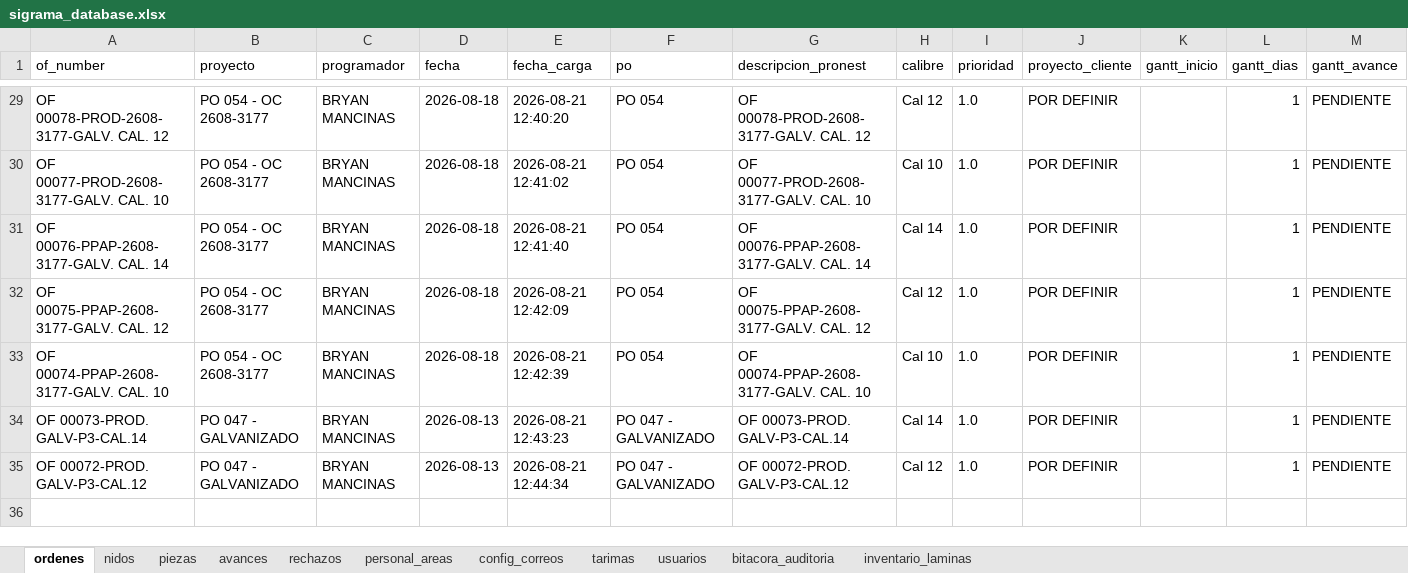
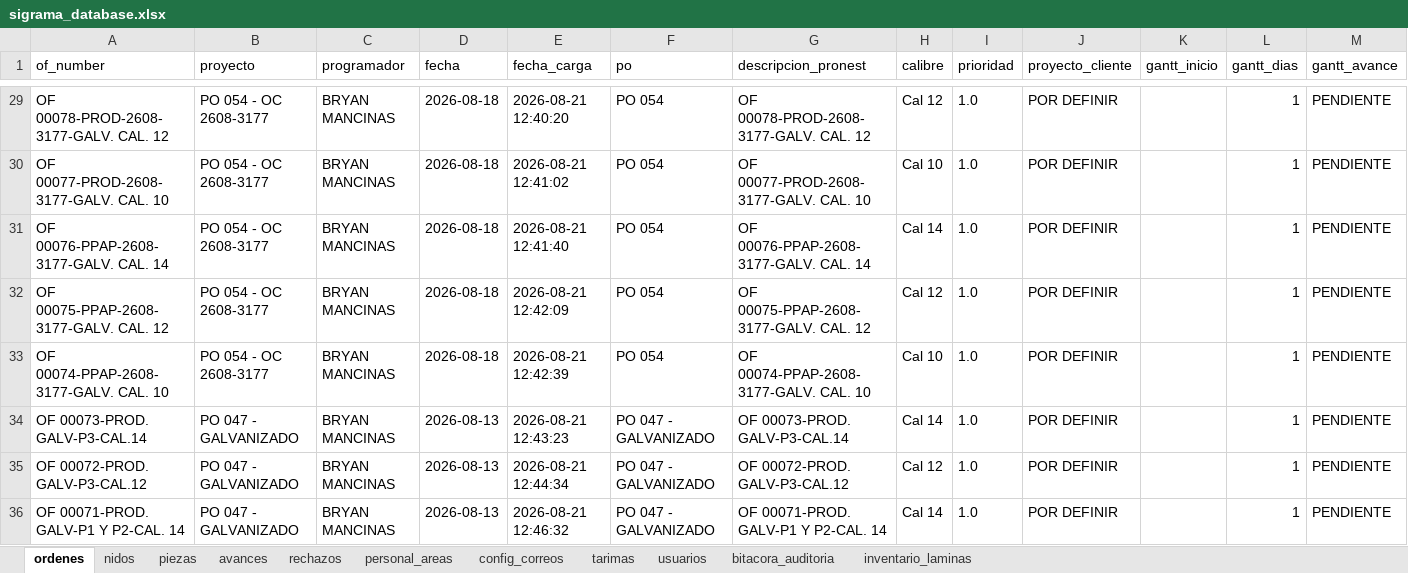
Before and after one commit to jesusalbertomoraleslopez-byte/control-corte-doblez, an Excel workbook: sigrama_database.xlsx, sheet ordenes, drawn as a sheet; only a part is shown, gaps mark what is left out; values as stored, in another font and other column widths than the file's, no borders; rows hold the shown columns only; the diff names each change by its address in the sheet, - before the commit and + after, or states it on an @@ line.

```diff
--- a/sigrama_database.xlsx (sheet ordenes)
+++ b/sigrama_database.xlsx (sheet ordenes)
+row 36: OF 00071-PROD. GALV-P1 Y P2-CAL. 14 | PO 047 - GALVANIZADO | BRYAN MANCINAS | 2026-08-13 | 2026-08-21 12:46:32 | PO 047 - GALVANIZADO | OF 00071-PROD. GALV-P1 Y P2-CAL. 14 | Cal 14 | 1.0 | POR DEFINIR |  | 1 | PENDIENTE
```
Also changed, not shown: sheet piezas, sheet nidos.
